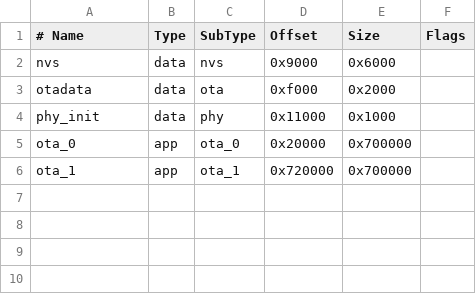
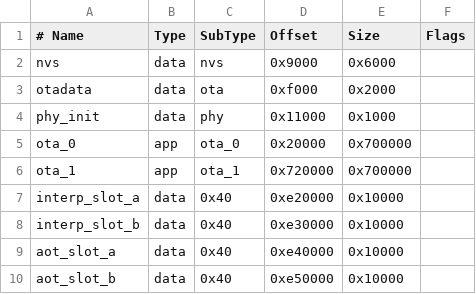
Before and after one commit to haroldocurti/wasmhome, a CSV file: partitions.csv, drawn as a sheet; the diff names each change by its address in the sheet, - before the commit and + after, or states it on an @@ line.

```diff
--- a/partitions.csv
+++ b/partitions.csv
+row 7: interp_slot_a | data | 0x40 | 0xe20000 | 0x10000
+row 8: interp_slot_b | data | 0x40 | 0xe30000 | 0x10000
+row 9: aot_slot_a | data | 0x40 | 0xe40000 | 0x10000
+row 10: aot_slot_b | data | 0x40 | 0xe50000 | 0x10000
```
Also changed, not shown: 12 other files.
